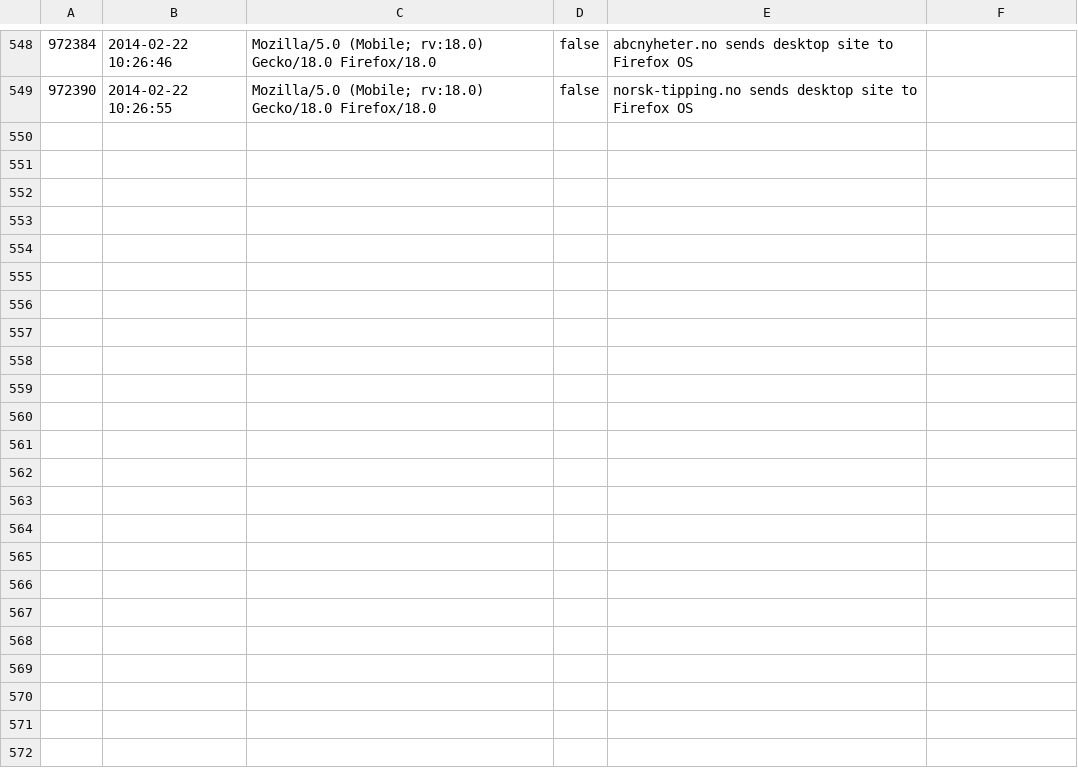
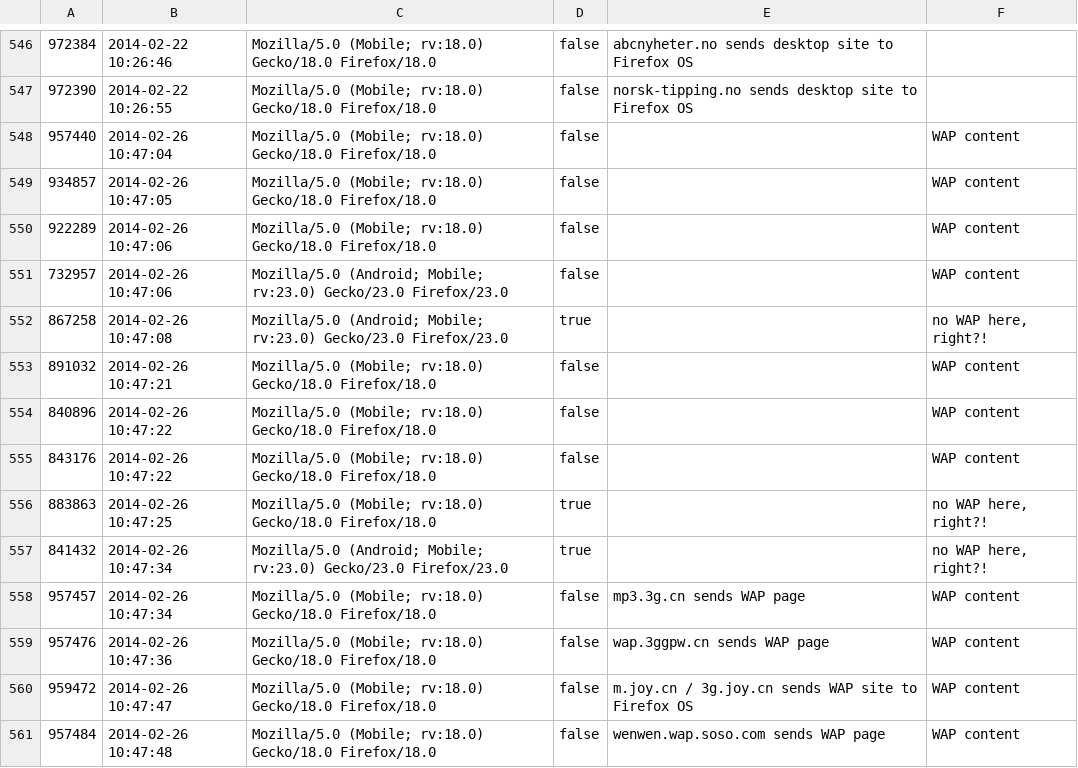
Before and after one commit to lmandel/mobilewebcompat, a CSV file: data/testing/results-2014-02-22.csv, drawn as a sheet; only a part is shown, gaps mark what is left out; the diff covers the shown part only.

```diff
--- a/data/testing/results-2014-02-22.csv
+++ b/data/testing/results-2014-02-22.csv
@@ -549 +547,15 @@
 "972390","2014-02-22 10:26:55","Mozilla/5.0 (Mobile; rv:18.0) Gecko/18.0 Firefox/18.0","false","norsk-tipping.no sends desktop site to Firefox OS",""
+"957440","2014-02-26 10:47:04","Mozilla/5.0 (Mobile; rv:18.0) Gecko/18.0 Firefox/18.0","false","","WAP content"
+"934857","2014-02-26 10:47:05","Mozilla/5.0 (Mobile; rv:18.0) Gecko/18.0 Firefox/18.0","false","","WAP content"
+"922289","2014-02-26 10:47:06","Mozilla/5.0 (Mobile; rv:18.0) Gecko/18.0 Firefox/18.0","false","","WAP content"
+"732957","2014-02-26 10:47:06","Mozilla/5.0 (Android; Mobile; rv:23.0) Gecko/23.0 Firefox/23.0","false","","WAP content"
+"867258","2014-02-26 10:47:08","Mozilla/5.0 (Android; Mobile; rv:23.0) Gecko/23.0 Firefox/23.0","true","","no WAP here, right?!"
+"891032","2014-02-26 10:47:21","Mozilla/5.0 (Mobile; rv:18.0) Gecko/18.0 Firefox/18.0","false","","WAP content"
+"840896","2014-02-26 10:47:22","Mozilla/5.0 (Mobile; rv:18.0) Gecko/18.0 Firefox/18.0","false","","WAP content"
+"843176","2014-02-26 10:47:22","Mozilla/5.0 (Mobile; rv:18.0) Gecko/18.0 Firefox/18.0","false","","WAP content"
+"883863","2014-02-26 10:47:25","Mozilla/5.0 (Mobile; rv:18.0) Gecko/18.0 Firefox/18.0","true","","no WAP here, right?!"
+"841432","2014-02-26 10:47:34","Mozilla/5.0 (Android; Mobile; rv:23.0) Gecko/23.0 Firefox/23.0","true","","no WAP here, right?!"
+"957457","2014-02-26 10:47:34","Mozilla/5.0 (Mobile; rv:18.0) Gecko/18.0 Firefox/18.0","false","mp3.3g.cn sends WAP page","WAP content"
+"957476","2014-02-26 10:47:36","Mozilla/5.0 (Mobile; rv:18.0) Gecko/18.0 Firefox/18.0","false","wap.3ggpw.cn sends WAP page","WAP content"
+"959472","2014-02-26 10:47:47","Mozilla/5.0 (Mobile; rv:18.0) Gecko/18.0 Firefox/18.0","false","m.joy.cn / 3g.joy.cn sends WAP site to Firefox OS","WAP content"
+"957484","2014-02-26 10:47:48","Mozilla/5.0 (Mobile; rv:18.0) Gecko/18.0 Firefox/18.0","false","wenwen.wap.soso.com sends WAP page","WAP content"
```
Also changed, not shown: 13 added rows and 2 removed rows elsewhere in this file.
